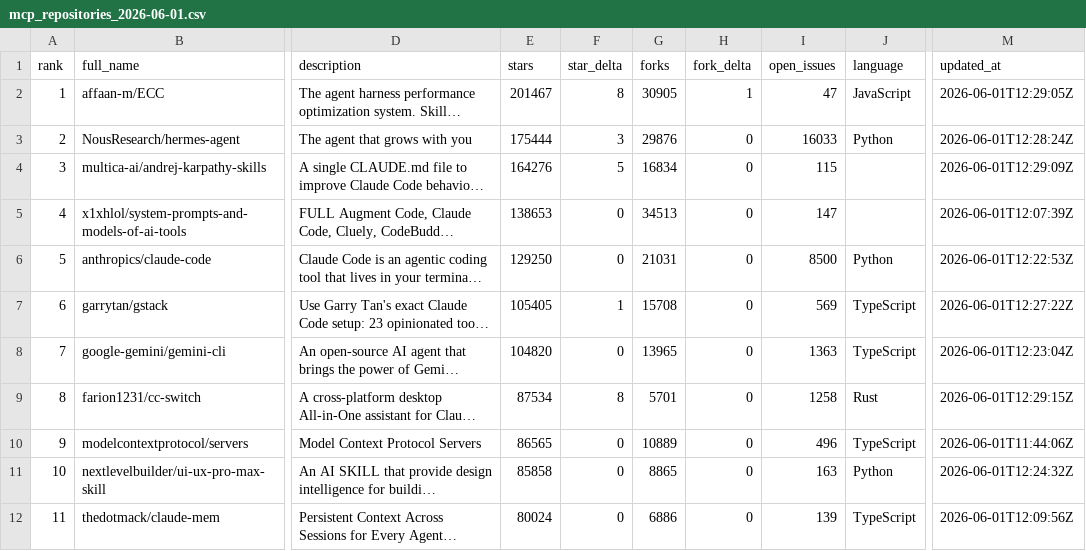
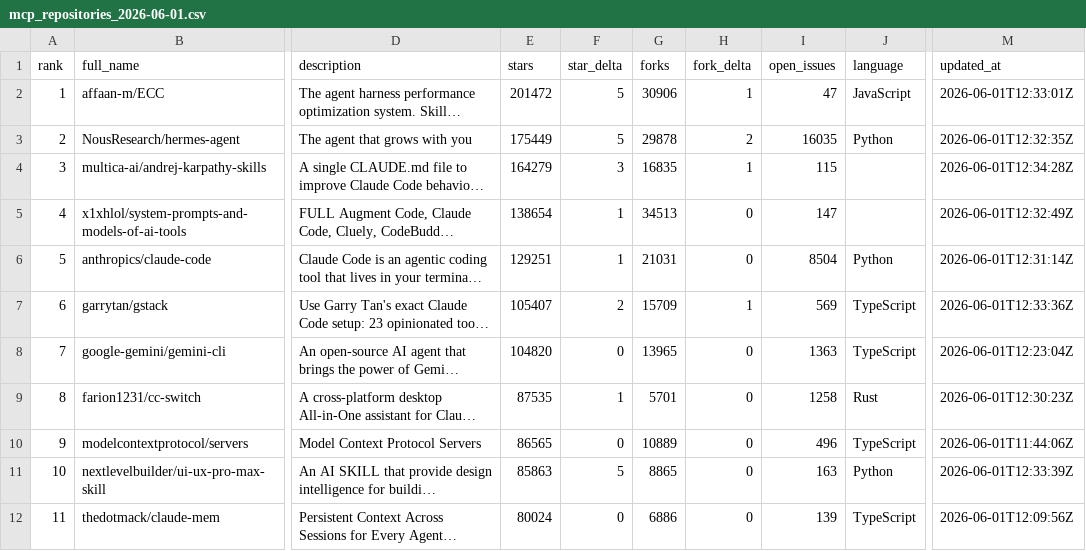
Before and after one commit to TakanobuSano/mcp-github-ranking, a CSV file: output/mcp_repositories_2026-06-01.csv, drawn as a sheet; only a part is shown, gaps mark what is left out; long unchanged cells end in …; the diff covers the shown part only; the diff names each change by its address in the sheet, - before the commit and + after, or states it on an @@ line.

```diff
--- a/output/mcp_repositories_2026-06-01.csv
+++ b/output/mcp_repositories_2026-06-01.csv
-E2 (stars): 201467
+E2 (stars): 201472
-F2 (star_delta): 8
+F2 (star_delta): 5
-G2 (forks): 30905
+G2 (forks): 30906
-M2 (updated_at): 2026-06-01T12:29:05Z
+M2 (updated_at): 2026-06-01T12:33:01Z
-E3 (stars): 175444
+E3 (stars): 175449
-F3 (star_delta): 3
+F3 (star_delta): 5
-G3 (forks): 29876
+G3 (forks): 29878
-H3 (fork_delta): 0
+H3 (fork_delta): 2
-I3 (open_issues): 16033
+I3 (open_issues): 16035
-M3 (updated_at): 2026-06-01T12:28:24Z
+M3 (updated_at): 2026-06-01T12:32:35Z
-E4 (stars): 164276
+E4 (stars): 164279
-F4 (star_delta): 5
+F4 (star_delta): 3
-G4 (forks): 16834
+G4 (forks): 16835
-H4 (fork_delta): 0
+H4 (fork_delta): 1
-M4 (updated_at): 2026-06-01T12:29:09Z
+M4 (updated_at): 2026-06-01T12:34:28Z
-E5 (stars): 138653
+E5 (stars): 138654
-F5:F6 (star_delta): 0
+F5:F6 (star_delta): 1
-M5 (updated_at): 2026-06-01T12:07:39Z
+M5 (updated_at): 2026-06-01T12:32:49Z
-E6 (stars): 129250
+E6 (stars): 129251
-I6 (open_issues): 8500
+I6 (open_issues): 8504
-M6 (updated_at): 2026-06-01T12:22:53Z
+M6 (updated_at): 2026-06-01T12:31:14Z
-E7 (stars): 105405
+E7 (stars): 105407
-F7 (star_delta): 1
+F7 (star_delta): 2
-G7 (forks): 15708
+G7 (forks): 15709
-H7 (fork_delta): 0
+H7 (fork_delta): 1
-M7 (updated_at): 2026-06-01T12:27:22Z
+M7 (updated_at): 2026-06-01T12:33:36Z
-E9 (stars): 87534
+E9 (stars): 87535
-F9 (star_delta): 8
+F9 (star_delta): 1
-M9 (updated_at): 2026-06-01T12:29:15Z
+M9 (updated_at): 2026-06-01T12:30:23Z
-E11 (stars): 85858
+E11 (stars): 85863
-F11 (star_delta): 0
+F11 (star_delta): 5
-M11 (updated_at): 2026-06-01T12:24:32Z
+M11 (updated_at): 2026-06-01T12:33:39Z
```
Also changed, not shown: 89 edited cells elsewhere in this file, output/mcp_repositories_latest.csv, 3 other files.
